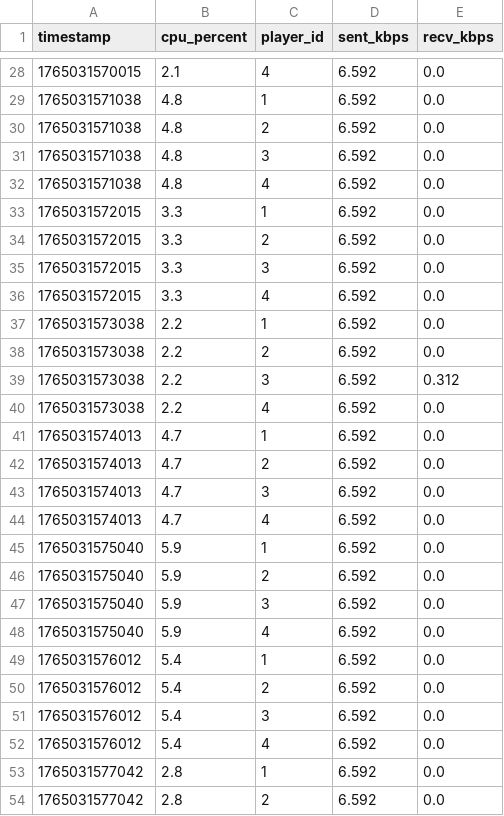
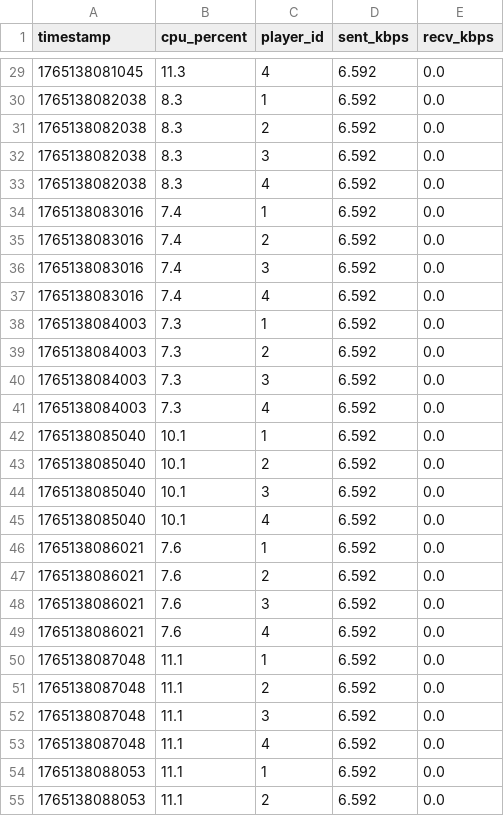
Before and after one commit to ahmed-khaled04/Sync-Clash, a CSV file: server_metrics.csv, drawn as a sheet; only a part is shown, gaps mark what is left out; the diff covers the shown part only.

```diff
--- a/server_metrics.csv
+++ b/server_metrics.csv
@@ -28,27 +29,27 @@ timestamp,cpu_percent,player_id,sent_kbps,recv_kbps
-1765031570015,2.1,4,6.592,0.0
-1765031571038,4.8,1,6.592,0.0
-1765031571038,4.8,2,6.592,0.0
-1765031571038,4.8,3,6.592,0.0
-1765031571038,4.8,4,6.592,0.0
-1765031572015,3.3,1,6.592,0.0
-1765031572015,3.3,2,6.592,0.0
-1765031572015,3.3,3,6.592,0.0
-1765031572015,3.3,4,6.592,0.0
-1765031573038,2.2,1,6.592,0.0
-1765031573038,2.2,2,6.592,0.0
-1765031573038,2.2,3,6.592,0.312
-1765031573038,2.2,4,6.592,0.0
-1765031574013,4.7,1,6.592,0.0
-1765031574013,4.7,2,6.592,0.0
-1765031574013,4.7,3,6.592,0.0
-1765031574013,4.7,4,6.592,0.0
-1765031575040,5.9,1,6.592,0.0
-1765031575040,5.9,2,6.592,0.0
-1765031575040,5.9,3,6.592,0.0
-1765031575040,5.9,4,6.592,0.0
-1765031576012,5.4,1,6.592,0.0
-1765031576012,5.4,2,6.592,0.0
-1765031576012,5.4,3,6.592,0.0
-1765031576012,5.4,4,6.592,0.0
-1765031577042,2.8,1,6.592,0.0
-1765031577042,2.8,2,6.592,0.0
+1765138081045,11.3,4,6.592,0.0
+1765138082038,8.3,1,6.592,0.0
+1765138082038,8.3,2,6.592,0.0
+1765138082038,8.3,3,6.592,0.0
+1765138082038,8.3,4,6.592,0.0
+1765138083016,7.4,1,6.592,0.0
+1765138083016,7.4,2,6.592,0.0
+1765138083016,7.4,3,6.592,0.0
+1765138083016,7.4,4,6.592,0.0
+1765138084003,7.3,1,6.592,0.0
+1765138084003,7.3,2,6.592,0.0
+1765138084003,7.3,3,6.592,0.0
+1765138084003,7.3,4,6.592,0.0
+1765138085040,10.1,1,6.592,0.0
+1765138085040,10.1,2,6.592,0.0
+1765138085040,10.1,3,6.592,0.0
+1765138085040,10.1,4,6.592,0.0
+1765138086021,7.6,1,6.592,0.0
+1765138086021,7.6,2,6.592,0.0
+1765138086021,7.6,3,6.592,0.0
+1765138086021,7.6,4,6.592,0.0
+1765138087048,11.1,1,6.592,0.0
+1765138087048,11.1,2,6.592,0.0
+1765138087048,11.1,3,6.592,0.0
+1765138087048,11.1,4,6.592,0.0
+1765138088053,11.1,1,6.592,0.0
+1765138088053,11.1,2,6.592,0.0
```
Also changed, not shown: 1 added row and 72 edited cells elsewhere in this file, 6 other files.
